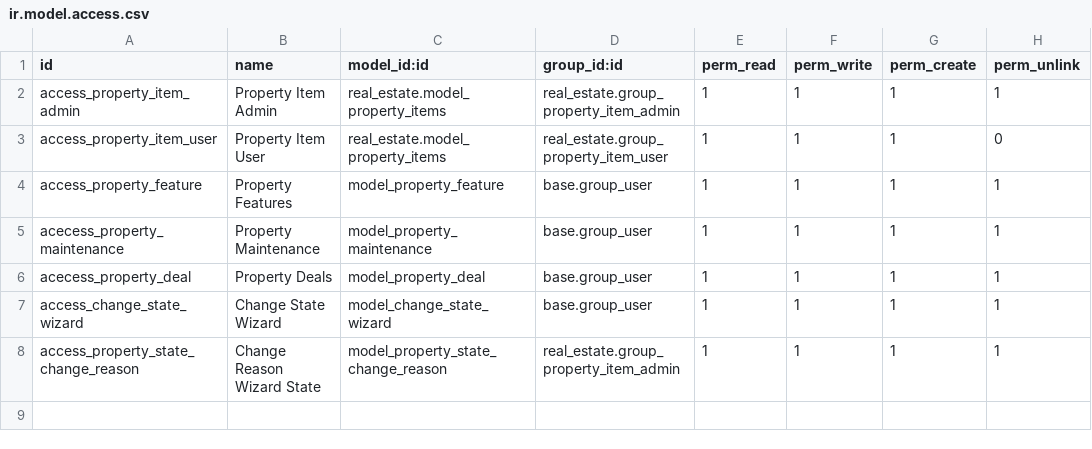
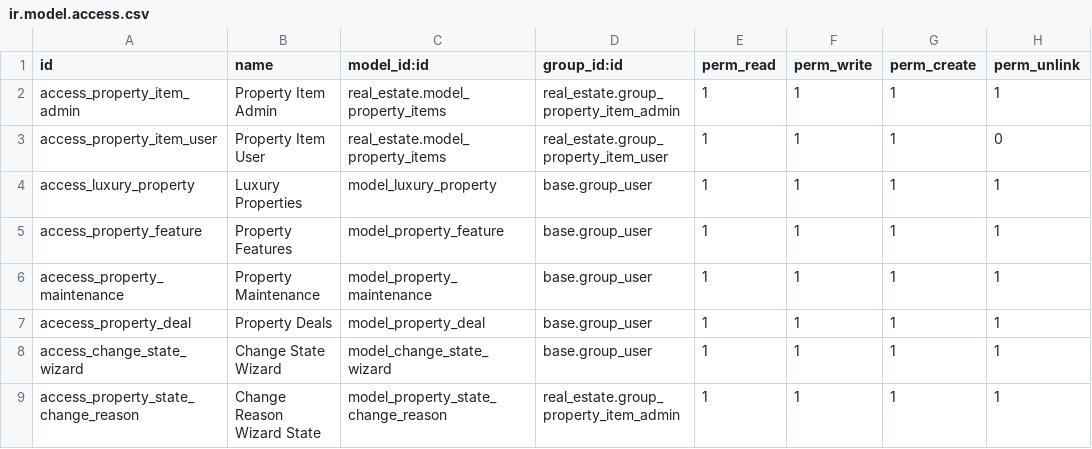
Before and after one commit to MahmoudAbdAlrazek/real-estate, a CSV file: security/ir.model.access.csv, drawn as a sheet.

Commit message:
add model LuxuryProperty

```diff
--- a/security/ir.model.access.csv
+++ b/security/ir.model.access.csv
@@ -3,2 +3,3 @@ access_property_item_admin,Property Item Admin,real_estate.model_property_items,
 access_property_item_user,Property Item User,real_estate.model_property_items,real_estate.group_property_item_user,1,1,1,0
+access_luxury_property,Luxury Properties,model_luxury_property,base.group_user,1,1,1,1
 access_property_feature,Property Features,model_property_feature,base.group_user,1,1,1,1
```
Also changed, not shown: 6 other files.
